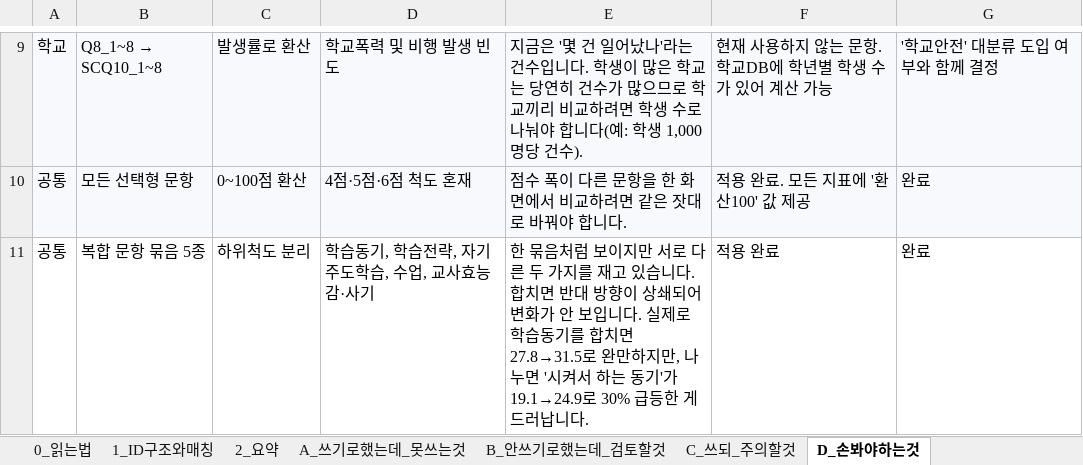
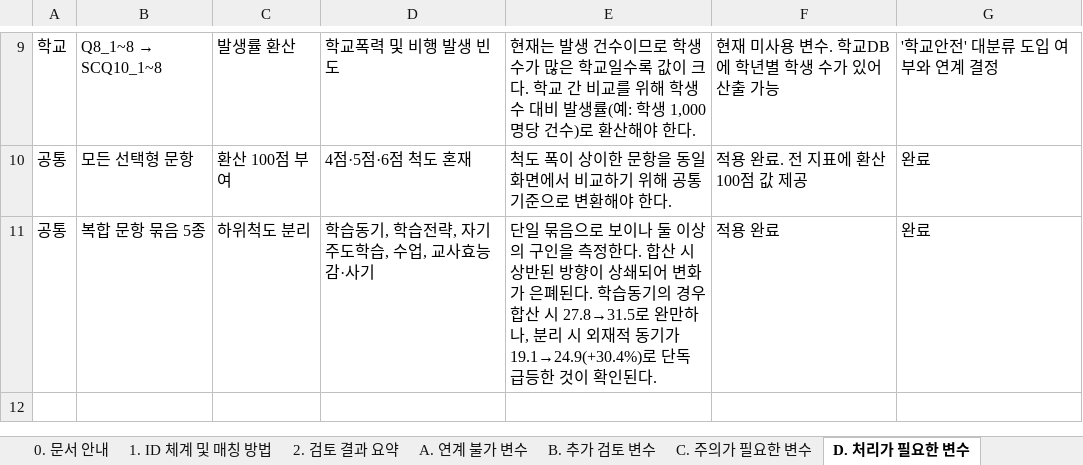
Before and after one commit to memorylane-dev/gie-panel, an Excel workbook: docs/변수검수표.xlsx, sheet D. 처리가 필요한 변수, drawn as a sheet; only a part is shown, gaps mark what is left out; values as stored, in another font and other column widths than the file's, no borders; the diff covers the shown part only; the diff names each change by its address in the sheet, - before the commit and + after, or states it on an @@ line.

```diff
--- a/docs/변수검수표.xlsx (sheet D. 처리가 필요한 변수)
+++ b/docs/변수검수표.xlsx (sheet D. 처리가 필요한 변수)
-sheet tab: 0_읽는법
+sheet tab: 0. 문서 안내
-sheet tab: 1_ID구조와매칭
+sheet tab: 1. ID 체계 및 매칭 방법
-sheet tab: 2_요약
+sheet tab: 2. 검토 결과 요약
-sheet tab: A_쓰기로했는데_못쓰는것
+sheet tab: A. 연계 불가 변수
-sheet tab: B_안쓰기로했는데_검토할것
+sheet tab: B. 추가 검토 변수
-sheet tab: C_쓰되_주의할것
+sheet tab: C. 주의가 필요한 변수
-sheet tab: D_손봐야하는것
+sheet tab: D. 처리가 필요한 변수
-A9:G10 fill: #F7F9FC
+A9:G10 fill: none
-C9: 발생률로 환산
+C9: 발생률 환산
-E9: 지금은 '몇 건 일어났나'라는 건수입니다. 학생이 많은 학교는 당연히 건수가 많으므로 학교끼리 비교하려면 학생 수로 나눠야 합니다(예: 학생 1,000명당 건수).
+E9: 현재는 발생 건수이므로 학생 수가 많은 학교일수록 값이 크다. 학교 간 비교를 위해 학생 수 대비 발생률(예: 학생 1,000명당 건수)로 환산해야 한다.
-F9: 현재 사용하지 않는 문항. 학교DB에 학년별 학생 수가 있어 계산 가능
+F9: 현재 미사용 변수. 학교DB에 학년별 학생 수가 있어 산출 가능
-G9: '학교안전' 대분류 도입 여부와 함께 결정
+G9: '학교안전' 대분류 도입 여부와 연계 결정
-C10: 0~100점 환산
+C10: 환산 100점 부여
-E10: 점수 폭이 다른 문항을 한 화면에서 비교하려면 같은 잣대로 바꿔야 합니다.
+E10: 척도 폭이 상이한 문항을 동일 화면에서 비교하기 위해 공통 기준으로 변환해야 한다.
-F10: 적용 완료. 모든 지표에 '환산100' 값 제공
+F10: 적용 완료. 전 지표에 환산 100점 값 제공
-E11: 한 묶음처럼 보이지만 서로 다른 두 가지를 재고 있습니다. 합치면 반대 방향이 상쇄되어 변화가 안 보입니다. 실제로 학습동기를 합치면 27.8→31.5로 완만하지만, 나누면 '시켜서 하는 동기'가 19.1→24.9로 30% 급등한 게 드러납니다.
+E11: 단일 묶음으로 보이나 둘 이상의 구인을 측정한다. 합산 시 상반된 방향이 상쇄되어 변화가 은폐된다. 학습동기의 경우 합산 시 27.8→31.5로 완만하나, 분리 시 외재적 동기가 19.1→24.9(+30.4%)로 단독 급등한 것이 확인된다.
```
Also changed, not shown: 1 added row, 1 removed row, 29 edited cells and cell formats elsewhere in this sheet, sheet 1. ID 체계 및 매칭 방법, sheet 0. 문서 안내, sheet B. 추가 검토 변수, sheet A. 연계 불가 변수, sheet C. 주의가 필요한 변수, sheet 2. 검토 결과 요약, 1 other file.
